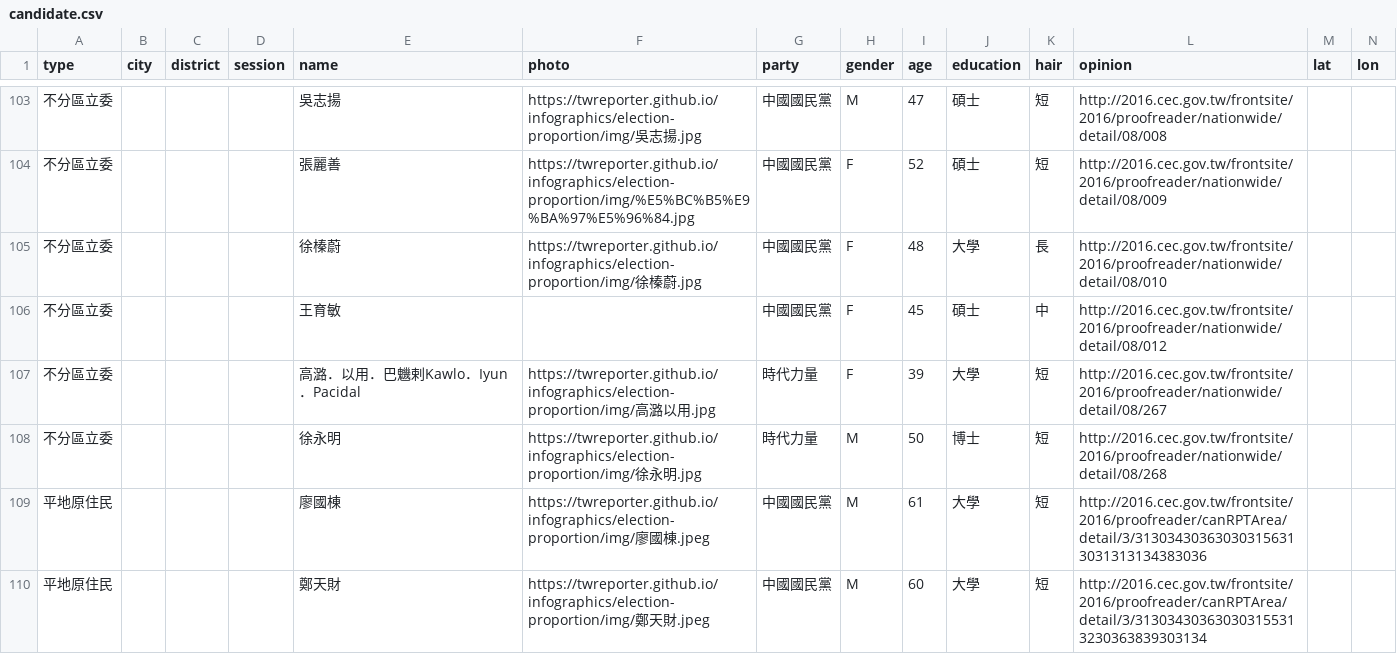
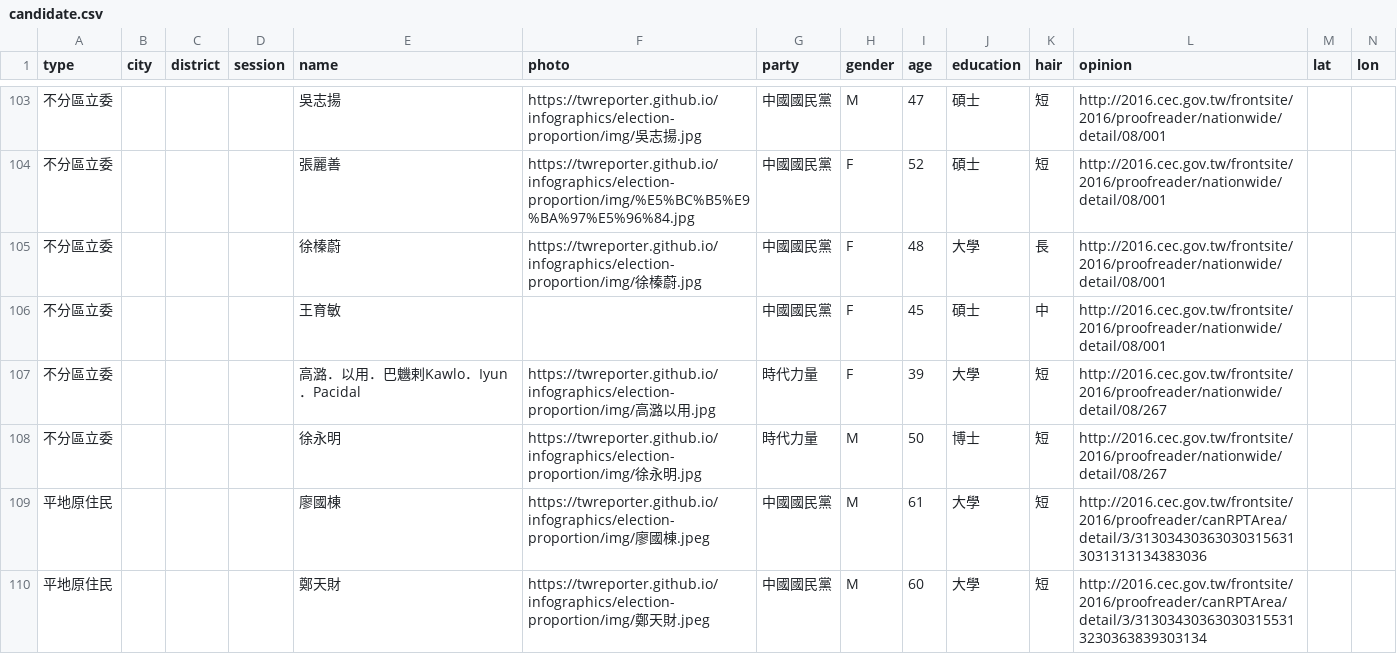
Before and after one commit to twreporter/infographics, a CSV file: election-proportion/data/candidate.csv, drawn as a sheet; only a part is shown, gaps mark what is left out; the diff covers the shown part only.

```diff
--- a/election-proportion/data/candidate.csv
+++ b/election-proportion/data/candidate.csv
@@ -103,7 +103,7 @@ type,city,district,session,name,photo,party,gender,age,education,hair,opinion,la
-不分區立委,,,,吳志揚,https://twreporter.github.io/infographics/election-proportion/img/吳志揚.jpg,中國國民黨,M,47,碩士,短,http://2016.cec.gov.tw/frontsite/2016/proofreader/nationwide/detail/08/008,,
-不分區立委,,,,張麗善,https://twreporter.github.io/infographics/election-proportion/img/%E5%BC%B5%E9%BA%97%E5%96%84.jpg,中國國民黨,F,52,碩士,短,http://2016.cec.gov.tw/frontsite/2016/proofreader/nationwide/detail/08/009,,
-不分區立委,,,,徐榛蔚,https://twreporter.github.io/infographics/election-proportion/img/徐榛蔚.jpg,中國國民黨,F,48,大學,長,http://2016.cec.gov.tw/frontsite/2016/proofreader/nationwide/detail/08/010,,
-不分區立委,,,,王育敏,,中國國民黨,F,45,碩士,中,http://2016.cec.gov.tw/frontsite/2016/proofreader/nationwide/detail/08/012,,
+不分區立委,,,,吳志揚,https://twreporter.github.io/infographics/election-proportion/img/吳志揚.jpg,中國國民黨,M,47,碩士,短,http://2016.cec.gov.tw/frontsite/2016/proofreader/nationwide/detail/08/001,,
+不分區立委,,,,張麗善,https://twreporter.github.io/infographics/election-proportion/img/%E5%BC%B5%E9%BA%97%E5%96%84.jpg,中國國民黨,F,52,碩士,短,http://2016.cec.gov.tw/frontsite/2016/proofreader/nationwide/detail/08/001,,
+不分區立委,,,,徐榛蔚,https://twreporter.github.io/infographics/election-proportion/img/徐榛蔚.jpg,中國國民黨,F,48,大學,長,http://2016.cec.gov.tw/frontsite/2016/proofreader/nationwide/detail/08/001,,
+不分區立委,,,,王育敏,,中國國民黨,F,45,碩士,中,http://2016.cec.gov.tw/frontsite/2016/proofreader/nationwide/detail/08/001,,
 不分區立委,,,,高潞．以用．巴魕剌Kawlo．Iyun．Pacidal,https://twreporter.github.io/infographics/election-proportion/img/高潞以用.jpg,時代力量,F,39,大學,短,http://2016.cec.gov.tw/frontsite/2016/proofreader/nationwide/detail/08/267,,
-不分區立委,,,,徐永明,https://twreporter.github.io/infographics/election-proportion/img/徐永明.jpg,時代力量,M,50,博士,短,http://2016.cec.gov.tw/frontsite/2016/proofreader/nationwide/detail/08/268,,
+不分區立委,,,,徐永明,https://twreporter.github.io/infographics/election-proportion/img/徐永明.jpg,時代力量,M,50,博士,短,http://2016.cec.gov.tw/frontsite/2016/proofreader/nationwide/detail/08/267,,
 平地原住民,,,,廖國棟,https://twreporter.github.io/infographics/election-proportion/img/廖國棟.jpeg,中國國民黨,M,61,大學,短,http://2016.cec.gov.tw/frontsite/2016/proofreader/canRPTArea/detail/3/313034303630303156313031313134383036,,
```
Also changed, not shown: 25 edited cells elsewhere in this file.
